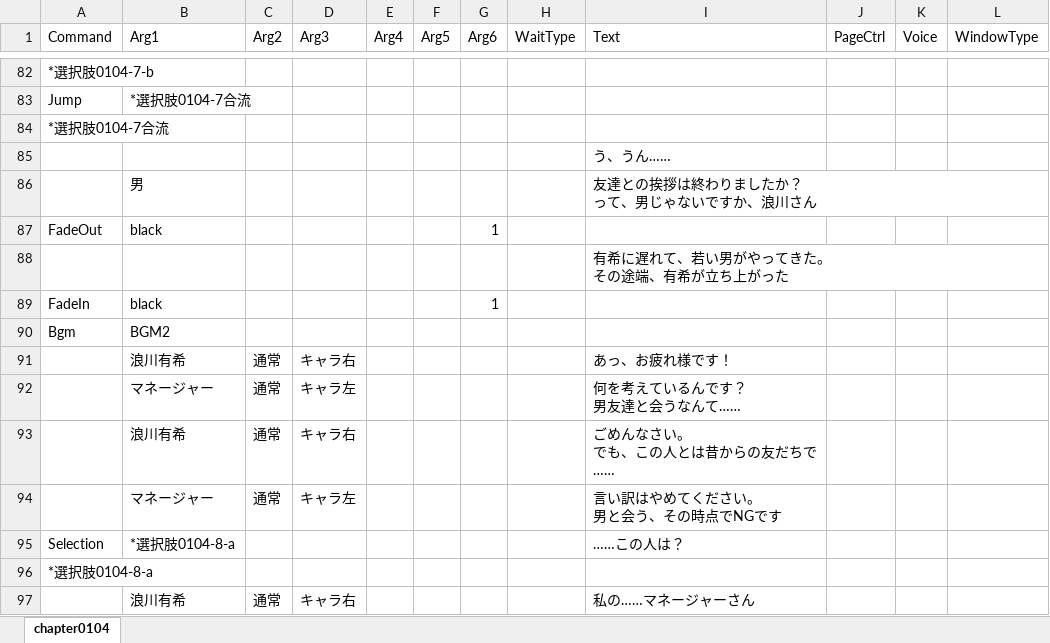
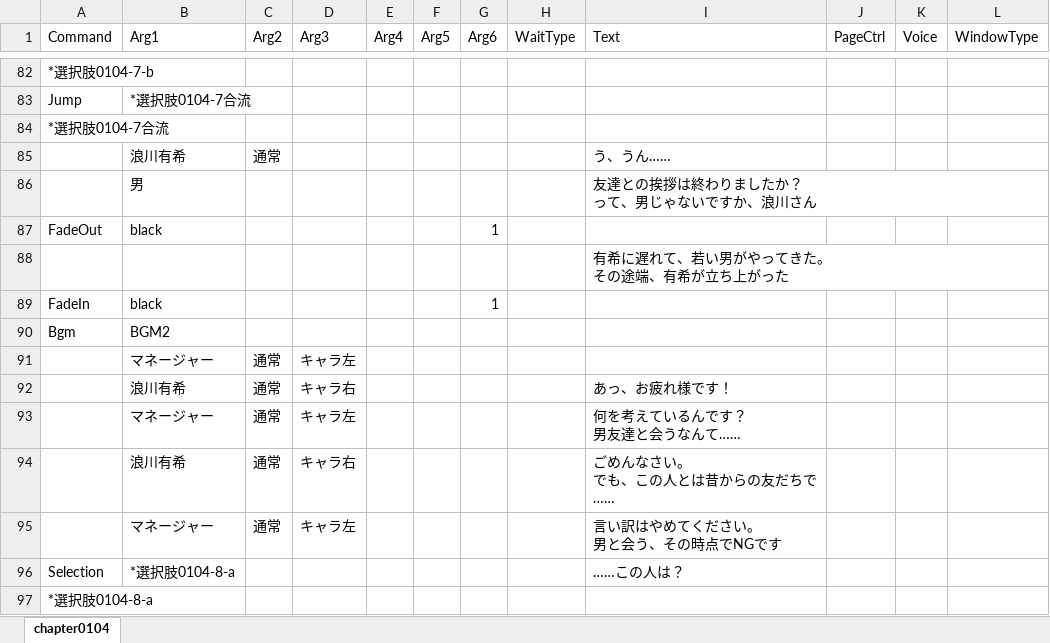
Before and after one commit to omen-Inc/utageTest, an Excel workbook: Assets/test260903/chapter0104.xlsx, sheet chapter0104, drawn as a sheet; only a part is shown, gaps mark what is left out; the shorter side is filled out with more unchanged rows; values as stored, in another font and other column widths than the file's, no borders; removed rows and columns are numbered as before the commit, all else as after; the diff names each change by its address in the sheet, - before the commit and + after, or states it on an @@ line.

```diff
--- a/Assets/test260903/chapter0104.xlsx (sheet chapter0104)
+++ b/Assets/test260903/chapter0104.xlsx (sheet chapter0104)
-row 85:  |  |  |  |  |  |  |  | う、うん……
+row 85:  | 浪川有希 | 通常 |  |  |  |  |  | う、うん……
+row 91:  | マネージャー | 通常 | キャラ左
```
Also changed, not shown: Assets/test260903/chapter0105.xlsx, Assets/test260903/chapter0106.xlsx, 12 other files.
